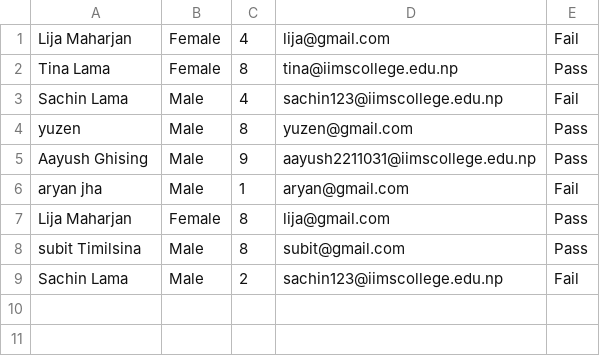
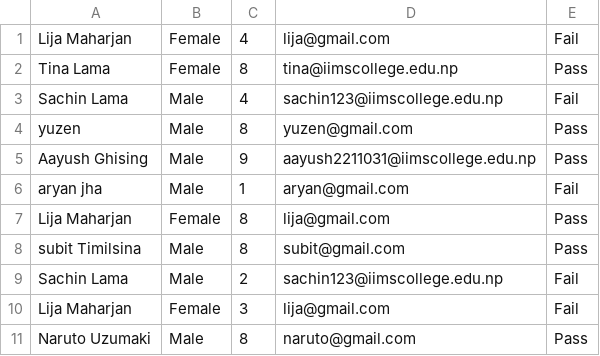
Before and after one commit to kadotaislost/Advanced-ProgrammingAssignment, a CSV file: src/main/resources/test_result.csv, drawn as a sheet; the diff names each change by its address in the sheet, - before the commit and + after, or states it on an @@ line.

```diff
--- a/src/main/resources/test_result.csv
+++ b/src/main/resources/test_result.csv
+row 10: Lija Maharjan | Female | 3 | lija@gmail.com | Fail
+row 11: Naruto Uzumaki | Male | 8 | naruto@gmail.com | Pass
```
Also changed, not shown: src/main/resources/userDetails.csv, 8 other files.
